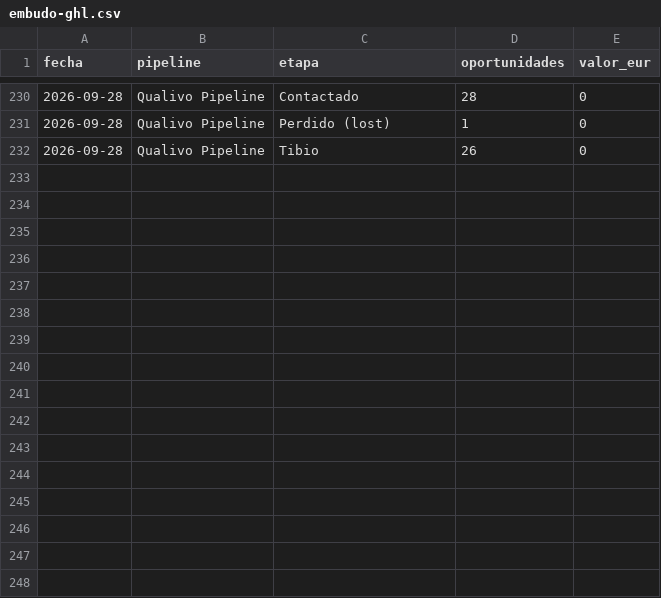
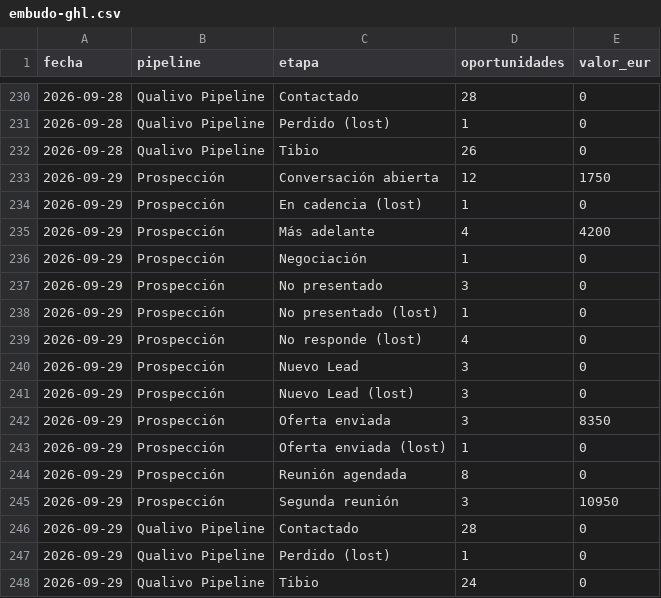
Before and after one commit to qualivo-sys/qualivo, a CSV file: captacion/datos/embudo-ghl.csv, drawn as a sheet; only a part is shown, gaps mark what is left out; the diff names each change by its address in the sheet, - before the commit and + after, or states it on an @@ line.

```diff
--- a/captacion/datos/embudo-ghl.csv
+++ b/captacion/datos/embudo-ghl.csv
+row 233: 2026-09-29 | Prospección | Conversación abierta | 12 | 1750
+row 234: 2026-09-29 | Prospección | En cadencia (lost) | 1 | 0
+row 235: 2026-09-29 | Prospección | Más adelante | 4 | 4200
+row 236: 2026-09-29 | Prospección | Negociación | 1 | 0
+row 237: 2026-09-29 | Prospección | No presentado | 3 | 0
+row 238: 2026-09-29 | Prospección | No presentado (lost) | 1 | 0
+row 239: 2026-09-29 | Prospección | No responde (lost) | 4 | 0
+row 240: 2026-09-29 | Prospección | Nuevo Lead | 3 | 0
+row 241: 2026-09-29 | Prospección | Nuevo Lead (lost) | 3 | 0
+row 242: 2026-09-29 | Prospección | Oferta enviada | 3 | 8350
+row 243: 2026-09-29 | Prospección | Oferta enviada (lost) | 1 | 0
+row 244: 2026-09-29 | Prospección | Reunión agendada | 8 | 0
+row 245: 2026-09-29 | Prospección | Segunda reunión | 3 | 10950
+row 246: 2026-09-29 | Qualivo Pipeline | Contactado | 28 | 0
+row 247: 2026-09-29 | Qualivo Pipeline | Perdido (lost) | 1 | 0
+row 248: 2026-09-29 | Qualivo Pipeline | Tibio | 24 | 0
```
Also changed, not shown: captacion/datos/campanas-diario.csv, captacion/datos/funnel-diario.csv, 1 other file.
